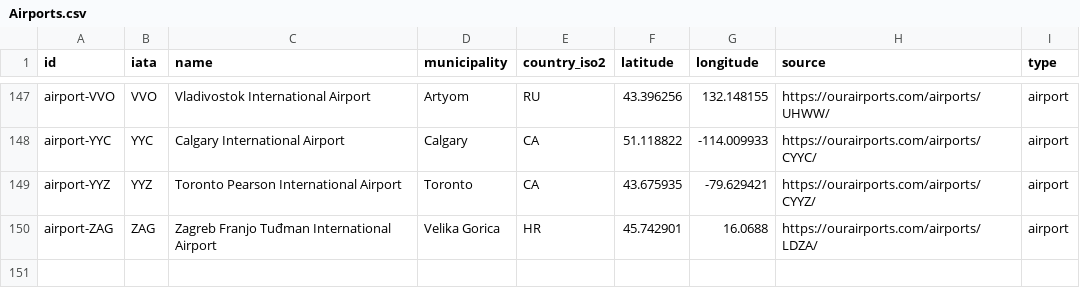
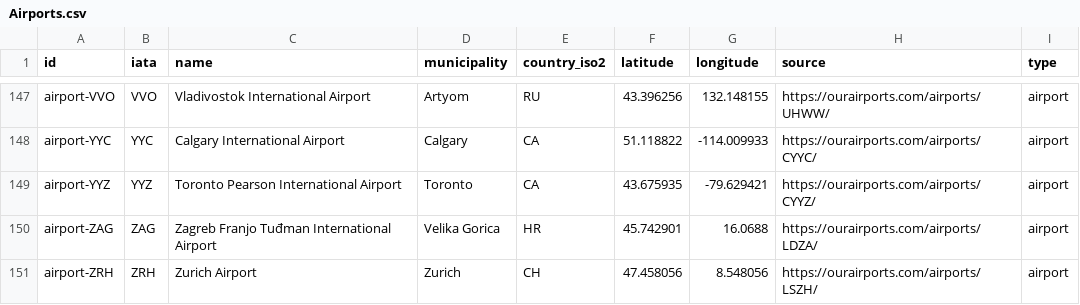
Before and after one commit to Limdaniel10/Portfolio, a CSV file: traveling/sheets/Airports.csv, drawn as a sheet; only a part is shown, gaps mark what is left out; the diff names each change by its address in the sheet, - before the commit and + after, or states it on an @@ line.

```diff
--- a/traveling/sheets/Airports.csv
+++ b/traveling/sheets/Airports.csv
+row 151: airport-ZRH | ZRH | Zurich Airport | Zurich | CH | 47.458056 | 8.548056 | https://ourairports.com/airports/LSZH/ | airport
```
Also changed, not shown: traveling/sheets/Flights.csv, traveling/sheets/Visits.csv, 3 other files.
